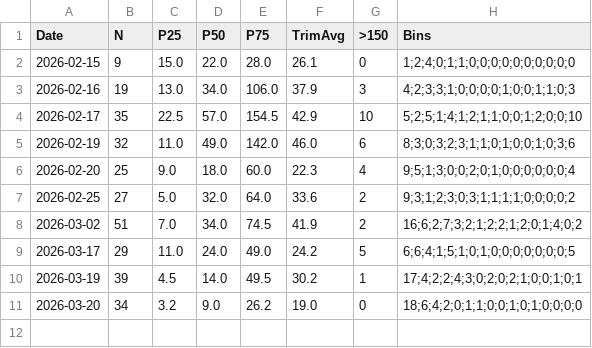
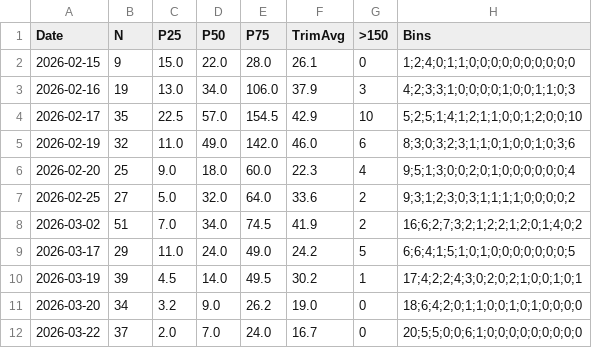
Before and after one commit to shaiengel/match_time_series, a CSV file: s3_word_diff.csv, drawn as a sheet; the diff names each change by its address in the sheet, - before the commit and + after, or states it on an @@ line.

```diff
--- a/s3_word_diff.csv
+++ b/s3_word_diff.csv
+row 12: 2026-03-22 | 37 | 2.0 | 7.0 | 24.0 | 16.7 | 0 | 20;5;5;0;0;6;1;0;0;0;0;0;0;0;0;0
```
Also changed, not shown: 4 other files.
